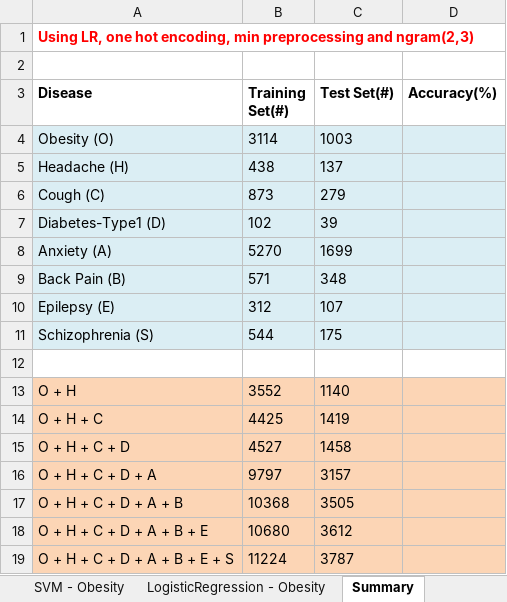
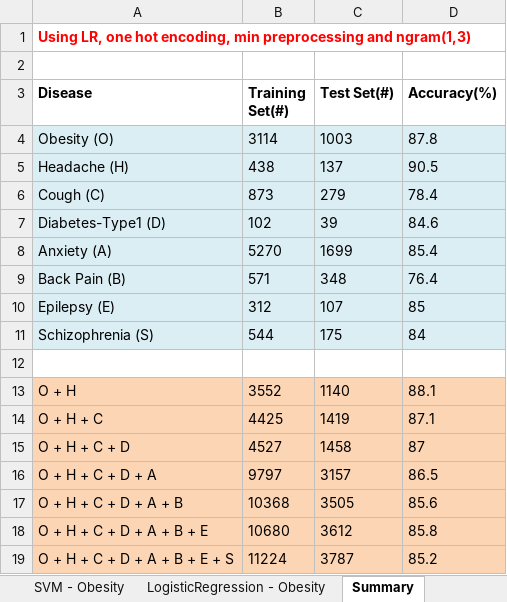
Before and after one commit to akhileshbhatia/MedicineReviewsSentimentalAnalysisApp, an Excel workbook: Results/Four Level Numbers.xlsx, sheet Summary, drawn as a sheet; values as stored, in another font and other column widths than the file's, no borders; the diff names each change by its address in the sheet, - before the commit and + after, or states it on an @@ line.

Commit message:
four level summary and f1 score for two and three levels

```diff
--- a/Results/Four Level Numbers.xlsx (sheet Summary)
+++ b/Results/Four Level Numbers.xlsx (sheet Summary)
-A1 (Disease): …preprocessing and ngram(2,3)
+A1 (Disease): …preprocessing and ngram(1,3)
-D4 (Accuracy(%)): (empty)
+D4 (Accuracy(%)): 87.8
-D5 (Accuracy(%)): (empty)
+D5 (Accuracy(%)): 90.5
-D6 (Accuracy(%)): (empty)
+D6 (Accuracy(%)): 78.4
-D7 (Accuracy(%)): (empty)
+D7 (Accuracy(%)): 84.6
-D8 (Accuracy(%)): (empty)
+D8 (Accuracy(%)): 85.4
-D9 (Accuracy(%)): (empty)
+D9 (Accuracy(%)): 76.4
-D10 (Accuracy(%)): (empty)
+D10 (Accuracy(%)): 85
-D11 (Accuracy(%)): (empty)
+D11 (Accuracy(%)): 84
-D13 (Accuracy(%)): (empty)
+D13 (Accuracy(%)): 88.1
-D14 (Accuracy(%)): (empty)
+D14 (Accuracy(%)): 87.1
-D15 (Accuracy(%)): (empty)
+D15 (Accuracy(%)): 87
-D16 (Accuracy(%)): (empty)
+D16 (Accuracy(%)): 86.5
-D17 (Accuracy(%)): (empty)
+D17 (Accuracy(%)): 85.6
-D18 (Accuracy(%)): (empty)
+D18 (Accuracy(%)): 85.8
-D19 (Accuracy(%)): (empty)
+D19 (Accuracy(%)): 85.2
```
Also changed, not shown: sheet SVM - Obesity, sheet LogisticRegression - Obesity, Results/Three Level Numbers.xlsx, Results/Two Level Numbers.xlsx, 6 other files.
